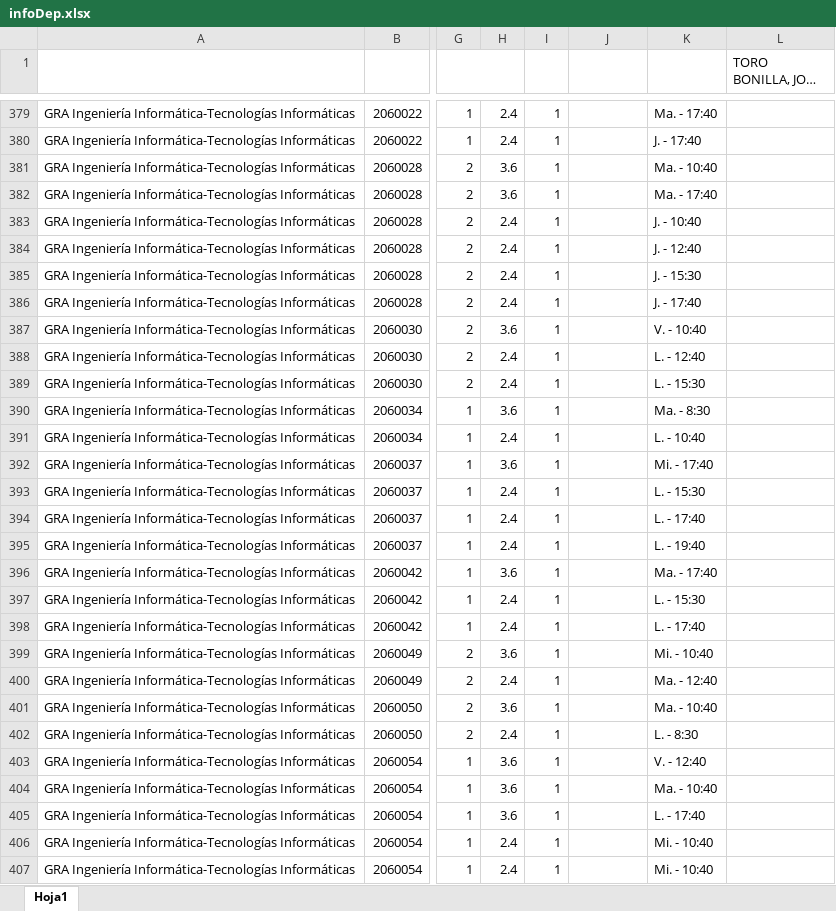
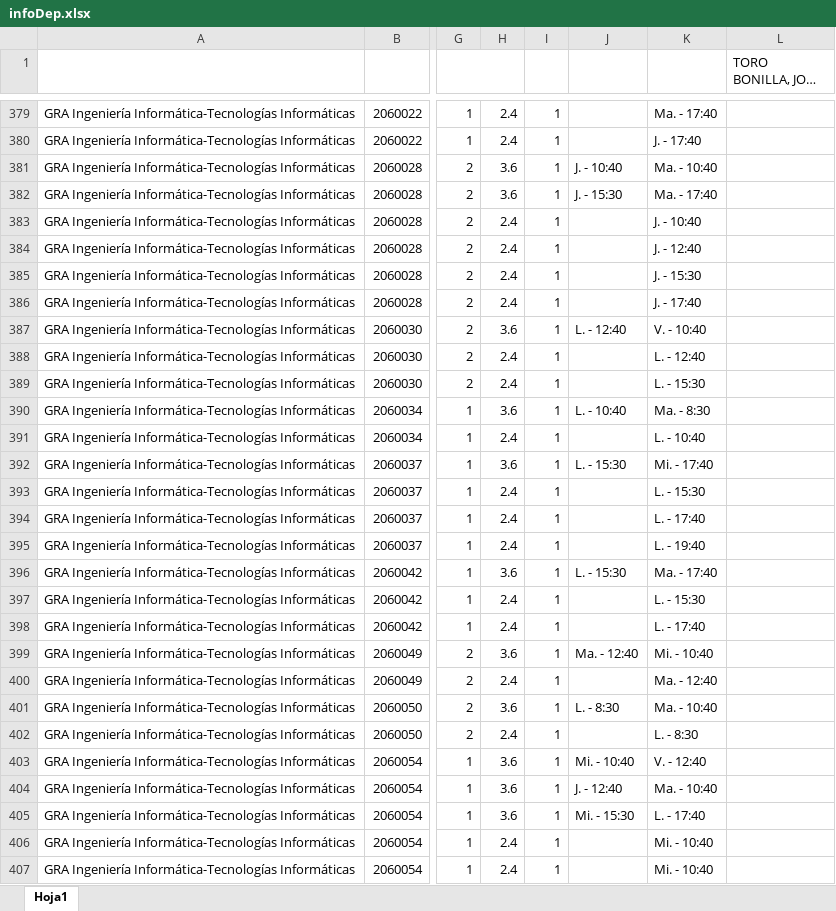
Before and after one commit to ursgarsan/TFG-PAP, an Excel workbook: docs_iniciales/infoDep.xlsx, sheet Hoja1, drawn as a sheet; only a part is shown, gaps mark what is left out; long unchanged cells end in …; values as stored, in another font and other column widths than the file's, no cell formats; the diff covers the shown part only; the diff names each change by its address in the sheet, - before the commit and + after, or states it on an @@ line.

```diff
--- a/docs_iniciales/infoDep.xlsx (sheet Hoja1)
+++ b/docs_iniciales/infoDep.xlsx (sheet Hoja1)
-J381: (empty)
+J381: J. - 10:40
-J382: (empty)
+J382: J. - 15:30
-J387: (empty)
+J387: L. - 12:40
-J390: (empty)
+J390: L. - 10:40
-J392: (empty)
+J392: L. - 15:30
-J396: (empty)
+J396: L. - 15:30
-J399: (empty)
+J399: Ma. - 12:40
-J401: (empty)
+J401: L. - 8:30
-J403: (empty)
+J403: Mi. - 10:40
-J404: (empty)
+J404: J. - 12:40
-J405: (empty)
+J405: Mi. - 15:30
```
Also changed, not shown: 115 edited cells elsewhere in this sheet, cell formats.
